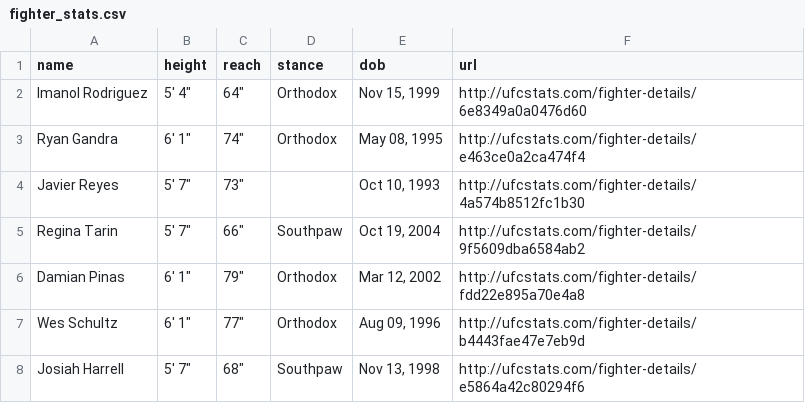
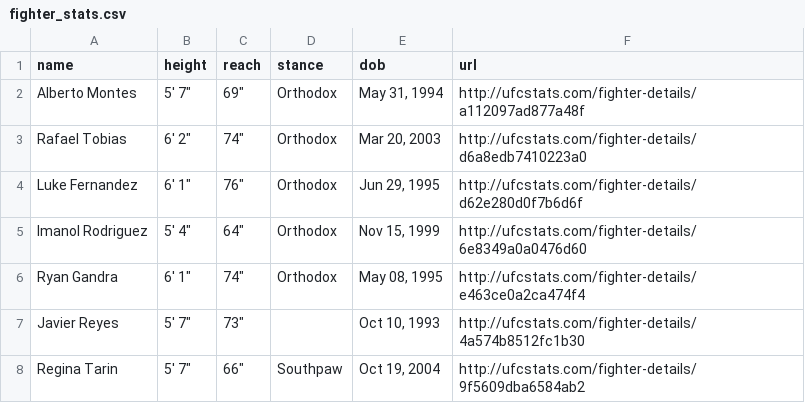
Before and after one commit to alexchandler100/UFC_Prediction_2022, a CSV file: src/content/data/processed/fighter_stats.csv, drawn as a sheet; only a part is shown; the shorter side is filled out with more unchanged rows; the diff names each change by its address in the sheet, - before the commit and + after, or states it on an @@ line.

Commit message:
update day of fight

```diff
--- a/src/content/data/processed/fighter_stats.csv
+++ b/src/content/data/processed/fighter_stats.csv
+row 2: Alberto Montes | 5' 7" | 69" | Orthodox | May 31, 1994 | http://ufcstats.com/fighter-details/a112097ad877a48f
+row 3: Rafael Tobias | 6' 2" | 74" | Orthodox | Mar 20, 2003 | http://ufcstats.com/fighter-details/d6a8edb7410223a0
+row 4: Luke Fernandez | 6' 1" | 76" | Orthodox | Jun 29, 1995 | http://ufcstats.com/fighter-details/d62e280d0f7b6d6f
```
Also changed, not shown: 18 other files.
